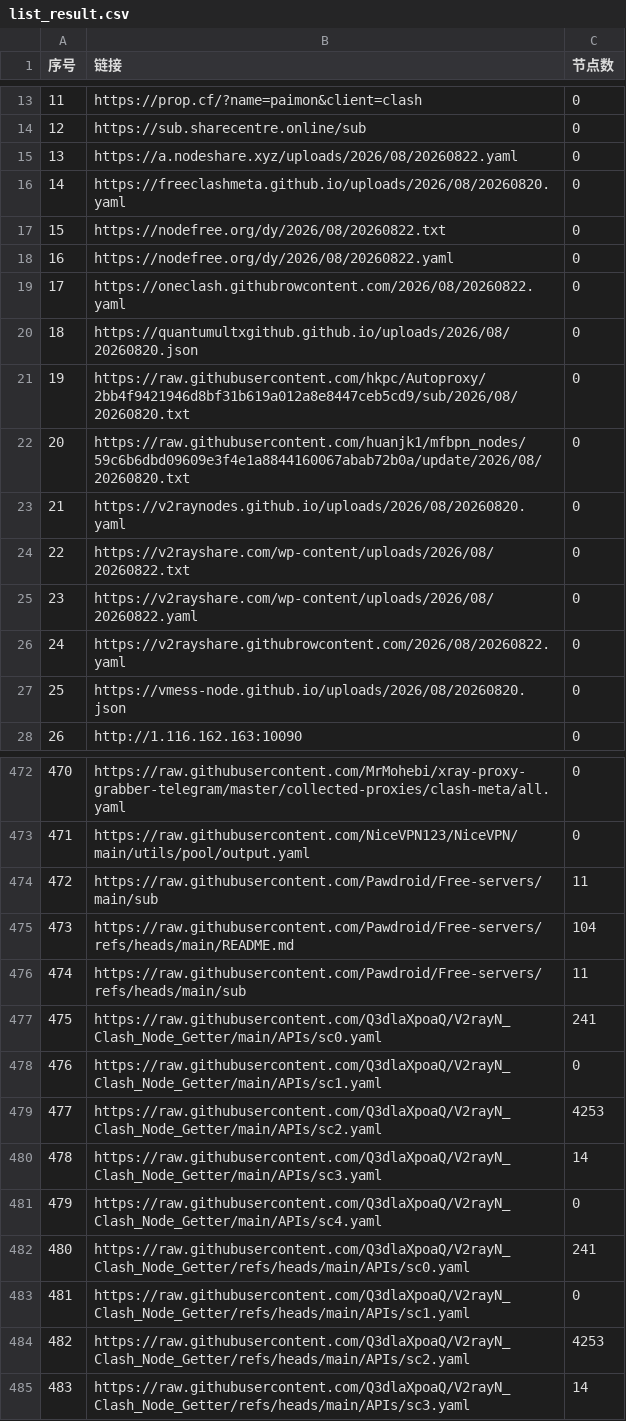
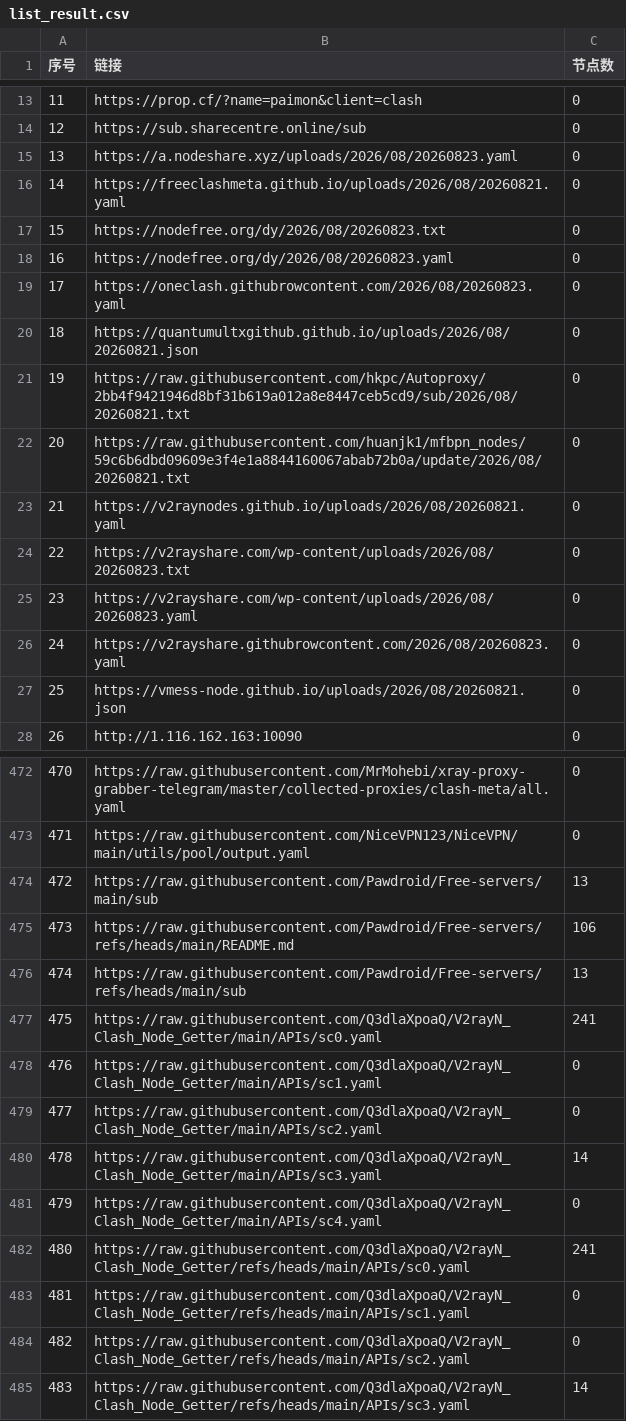
Before and after one commit to x-isd/pachong-tom, a CSV file: list_result.csv, drawn as a sheet; only a part is shown, gaps mark what is left out; the diff covers the shown part only.

```diff
--- a/list_result.csv
+++ b/list_result.csv
@@ -14,15 +14,15 @@
 12, https://sub.sharecentre.online/sub,0
-13,https://a.nodeshare.xyz/uploads/2026/08/20260822.yaml,0
-14,https://freeclashmeta.github.io/uploads/2026/08/20260820.yaml,0
-15,https://nodefree.org/dy/2026/08/20260822.txt,0
-16,https://nodefree.org/dy/2026/08/20260822.yaml,0
-17,https://oneclash.githubrowcontent.com/2026/08/20260822.yaml,0
-18,https://quantumultxgithub.github.io/uploads/2026/08/20260820.json,0
-19,https://raw.githubusercontent.com/hkpc/Autoproxy/2bb4f9421946d8bf31b619a012a8e8447ceb5cd9/sub/2026/08/20260820.txt,0
-20,https://raw.githubusercontent.com/huanjk1/mfbpn_nodes/59c6b6dbd09609e3f4e1a8844160067abab72b0a/update/2026/08/20260820.txt,0
-21,https://v2raynodes.github.io/uploads/2026/08/20260820.yaml,0
-22,https://v2rayshare.com/wp-content/uploads/2026/08/20260822.txt,0
-23,https://v2rayshare.com/wp-content/uploads/2026/08/20260822.yaml,0
-24,https://v2rayshare.githubrowcontent.com/2026/08/20260822.yaml,0
-25,https://vmess-node.github.io/uploads/2026/08/20260820.json,0
+13,https://a.nodeshare.xyz/uploads/2026/08/20260823.yaml,0
+14,https://freeclashmeta.github.io/uploads/2026/08/20260821.yaml,0
+15,https://nodefree.org/dy/2026/08/20260823.txt,0
+16,https://nodefree.org/dy/2026/08/20260823.yaml,0
+17,https://oneclash.githubrowcontent.com/2026/08/20260823.yaml,0
+18,https://quantumultxgithub.github.io/uploads/2026/08/20260821.json,0
+19,https://raw.githubusercontent.com/hkpc/Autoproxy/2bb4f9421946d8bf31b619a012a8e8447ceb5cd9/sub/2026/08/20260821.txt,0
+20,https://raw.githubusercontent.com/huanjk1/mfbpn_nodes/59c6b6dbd09609e3f4e1a8844160067abab72b0a/update/2026/08/20260821.txt,0
+21,https://v2raynodes.github.io/uploads/2026/08/20260821.yaml,0
+22,https://v2rayshare.com/wp-content/uploads/2026/08/20260823.txt,0
+23,https://v2rayshare.com/wp-content/uploads/2026/08/20260823.yaml,0
+24,https://v2rayshare.githubrowcontent.com/2026/08/20260823.yaml,0
+25,https://vmess-node.github.io/uploads/2026/08/20260821.json,0
 26,http://1.116.162.163:10090,0
@@ -473,8 +473,8 @@
 471,https://raw.githubusercontent.com/NiceVPN123/NiceVPN/main/utils/pool/output.yaml,0
-472,https://raw.githubusercontent.com/Pawdroid/Free-servers/main/sub,11
-473,https://raw.githubusercontent.com/Pawdroid/Free-servers/refs/heads/main/README.md,104
-474,https://raw.githubusercontent.com/Pawdroid/Free-servers/refs/heads/main/sub,11
+472,https://raw.githubusercontent.com/Pawdroid/Free-servers/main/sub,13
+473,https://raw.githubusercontent.com/Pawdroid/Free-servers/refs/heads/main/README.md,106
+474,https://raw.githubusercontent.com/Pawdroid/Free-servers/refs/heads/main/sub,13
 475,https://raw.githubusercontent.com/Q3dlaXpoaQ/V2rayN_Clash_Node_Getter/main/APIs/sc0.yaml,241
 476,https://raw.githubusercontent.com/Q3dlaXpoaQ/V2rayN_Clash_Node_Getter/main/APIs/sc1.yaml,0
-477,https://raw.githubusercontent.com/Q3dlaXpoaQ/V2rayN_Clash_Node_Getter/main/APIs/sc2.yaml,4253
+477,https://raw.githubusercontent.com/Q3dlaXpoaQ/V2rayN_Clash_Node_Getter/main/APIs/sc2.yaml,0
 478,https://raw.githubusercontent.com/Q3dlaXpoaQ/V2rayN_Clash_Node_Getter/main/APIs/sc3.yaml,14
@@ -483,3 +483,3 @@
 481,https://raw.githubusercontent.com/Q3dlaXpoaQ/V2rayN_Clash_Node_Getter/refs/heads/main/APIs/sc1.yaml,0
-482,https://raw.githubusercontent.com/Q3dlaXpoaQ/V2rayN_Clash_Node_Getter/refs/heads/main/APIs/sc2.yaml,4253
+482,https://raw.githubusercontent.com/Q3dlaXpoaQ/V2rayN_Clash_Node_Getter/refs/heads/main/APIs/sc2.yaml,0
 483,https://raw.githubusercontent.com/Q3dlaXpoaQ/V2rayN_Clash_Node_Getter/refs/heads/main/APIs/sc3.yaml,14
```
Also changed, not shown: 13 edited cells elsewhere in this file, 39 other files.
